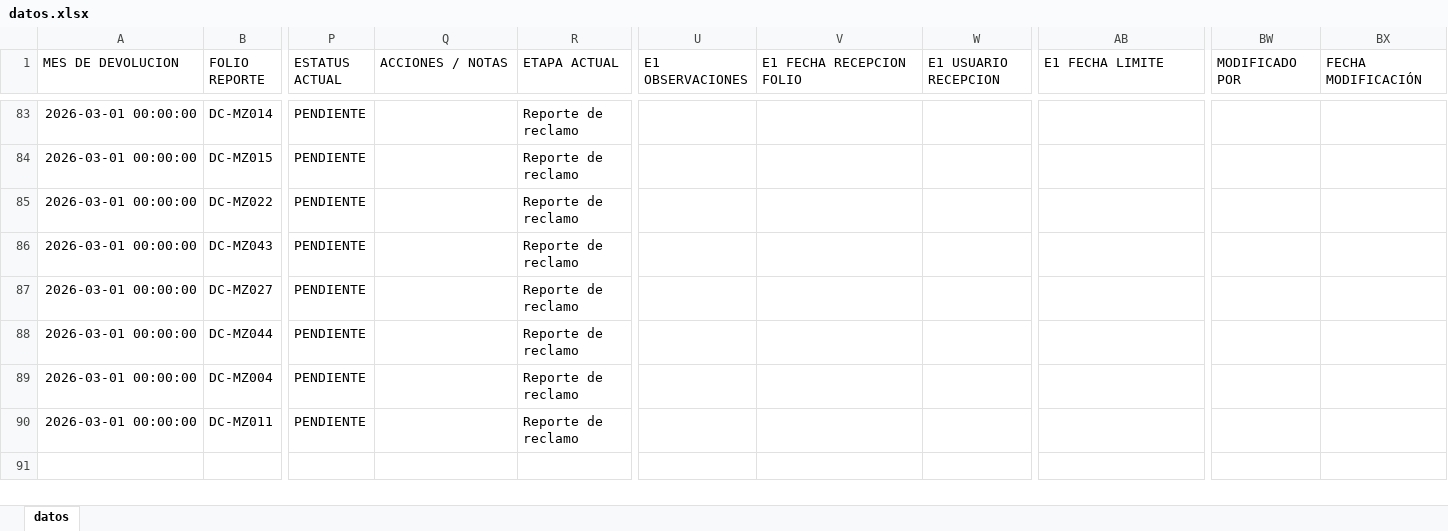
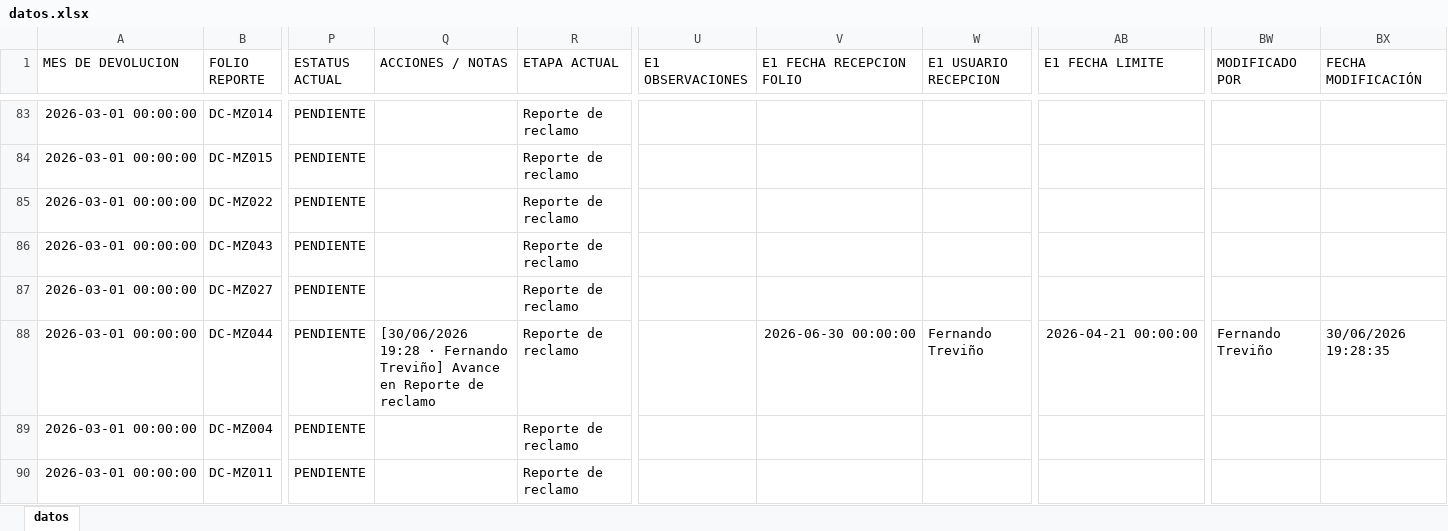
Before and after one commit to ftrevinor001-tr/dashboard-reclamaciones, an Excel workbook: datos.xlsx, sheet datos, drawn as a sheet; only a part is shown, gaps mark what is left out; values as stored, in another font and other column widths than the file's, no borders; the diff names each change by its address in the sheet, - before the commit and + after, or states it on an @@ line.

Commit message:
Folio DC-MZ044: Avance en Reporte de reclamo (por Fernando Treviño, 30/06/2026 19:28)

```diff
--- a/datos.xlsx (sheet datos)
+++ b/datos.xlsx (sheet datos)
-Q88 (ACCIONES / NOTAS): (empty)
+Q88 (ACCIONES / NOTAS): [30/06/2026 19:28 · Fernando Treviño] Avance en Reporte de reclamo
-V88 (E1 FECHA RECEPCION FOLIO): (empty)
+V88 (E1 FECHA RECEPCION FOLIO): 2026-06-30 00:00:00
-W88 (E1 USUARIO RECEPCION): (empty)
+W88 (E1 USUARIO RECEPCION): Fernando Treviño
-AB88 (E1 FECHA LIMITE): (empty)
+AB88 (E1 FECHA LIMITE): 2026-04-21 00:00:00
-BW88 (MODIFICADO POR): (empty)
+BW88 (MODIFICADO POR): Fernando Treviño
-BX88 (FECHA MODIFICACIÓN): (empty)
+BX88 (FECHA MODIFICACIÓN): 30/06/2026 19:28:35
```
